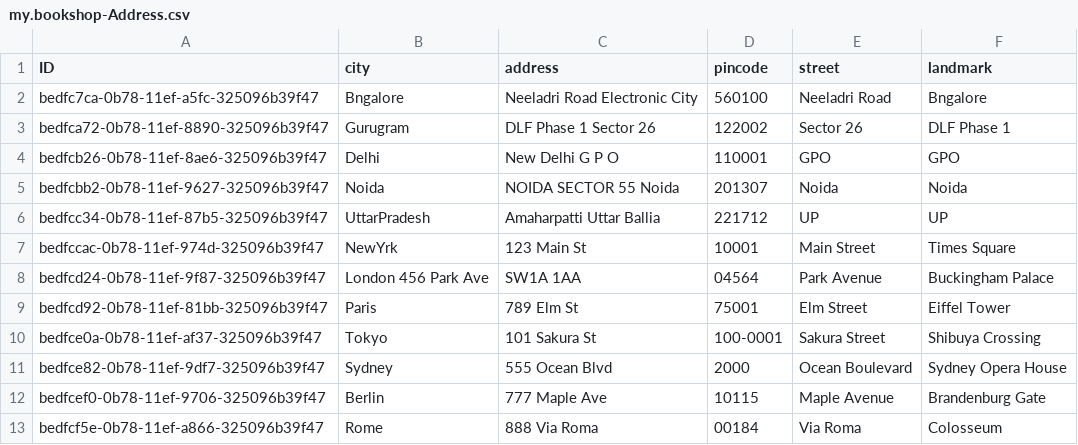
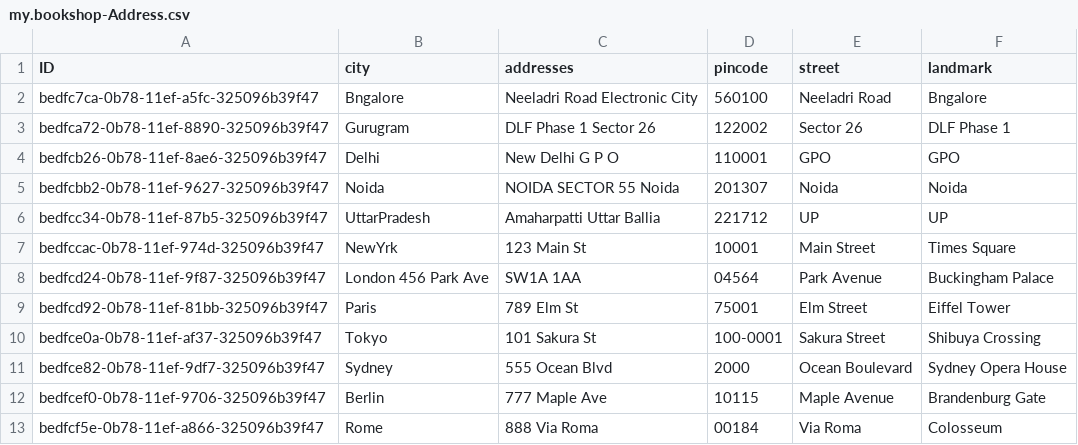
Before and after one commit to SrilekhaPaloju/incident-management, a CSV file: db/data/my.bookshop-Address.csv, drawn as a sheet.

```diff
--- a/db/data/my.bookshop-Address.csv
+++ b/db/data/my.bookshop-Address.csv
@@ -1,2 +1,2 @@
-ID,city,address,pincode,street,landmark,
+ID,city,addresses,pincode,street,landmark,
 bedfc7ca-0b78-11ef-a5fc-325096b39f47,Bngalore,Neeladri Road Electronic City,560100,Neeladri Road,Bngalore,
```
Also changed, not shown: 41 other files.
